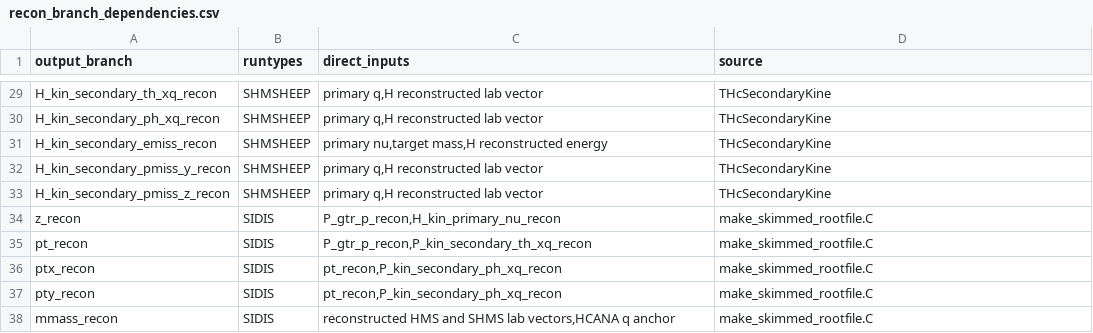
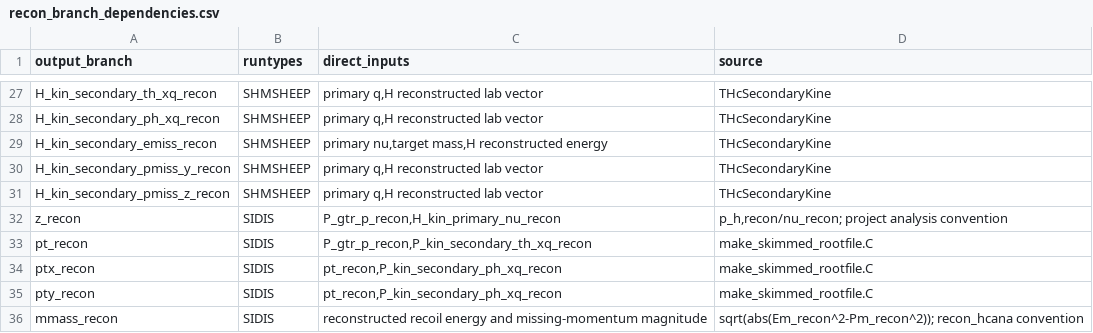
Before and after one commit to rparvez92/hallc_replay_rsidis, a CSV file: AUX_FILES/util/make_skimfiles/recon_branch_dependencies.csv, drawn as a sheet; only a part is shown, gaps mark what is left out; the diff covers the shown part only.

Commit message:
Rebuild skim kinematics in recon_hcana style

```diff
--- a/AUX_FILES/util/make_skimfiles/recon_branch_dependencies.csv
+++ b/AUX_FILES/util/make_skimfiles/recon_branch_dependencies.csv
@@ -33,3 +31,3 @@ H_kin_secondary_pmiss_y_recon,SHMSHEEP,"primary q,H reconstructed lab vector",TH
 H_kin_secondary_pmiss_z_recon,SHMSHEEP,"primary q,H reconstructed lab vector",THcSecondaryKine
-z_recon,SIDIS,"P_gtr_p_recon,H_kin_primary_nu_recon",make_skimmed_rootfile.C
+z_recon,SIDIS,"P_gtr_p_recon,H_kin_primary_nu_recon","p_h,recon/nu_recon; project analysis convention"
 pt_recon,SIDIS,"P_gtr_p_recon,P_kin_secondary_th_xq_recon",make_skimmed_rootfile.C
@@ -37,2 +35,2 @@ ptx_recon,SIDIS,"pt_recon,P_kin_secondary_ph_xq_recon",make_skimmed_rootfile.C
 pty_recon,SIDIS,"pt_recon,P_kin_secondary_ph_xq_recon",make_skimmed_rootfile.C
-mmass_recon,SIDIS,"reconstructed HMS and SHMS lab vectors,HCANA q anchor",make_skimmed_rootfile.C
+mmass_recon,SIDIS,"reconstructed recoil energy and missing-momentum magnitude","sqrt(abs(Em_recon^2-Pm_recon^2)); recon_hcana convention"
```
Also changed, not shown: 2 removed rows and 32 edited cells elsewhere in this file, 2 other files.
